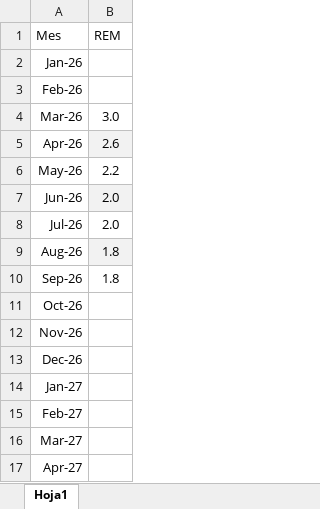
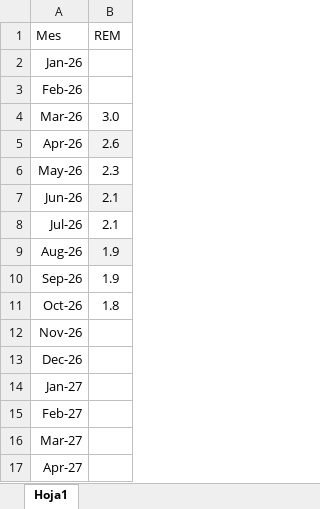
Before and after one commit to DanielZiv86/dcf-herramientas-web, an Excel workbook: backend/data/BD REM.xlsx, sheet Hoja1, drawn as a sheet; only a part is shown; values as stored, in another font and other column widths than the file's, no borders; the diff names each change by its address in the sheet, - before the commit and + after, or states it on an @@ line.

```diff
--- a/backend/data/BD REM.xlsx (sheet Hoja1)
+++ b/backend/data/BD REM.xlsx (sheet Hoja1)
-B6 (REM): 2.2
+B6 (REM): 2.3
-B7:B8 (REM): 2.0
+B7:B8 (REM): 2.1
-B9:B10 (REM): 1.8
+B9:B10 (REM): 1.9
-B11 (REM): (empty)
+B11 (REM): 1.8
```
Also changed, not shown: backend/data/Inflacion mensual.xlsx, backend/data/Letras Activas.xlsx.
